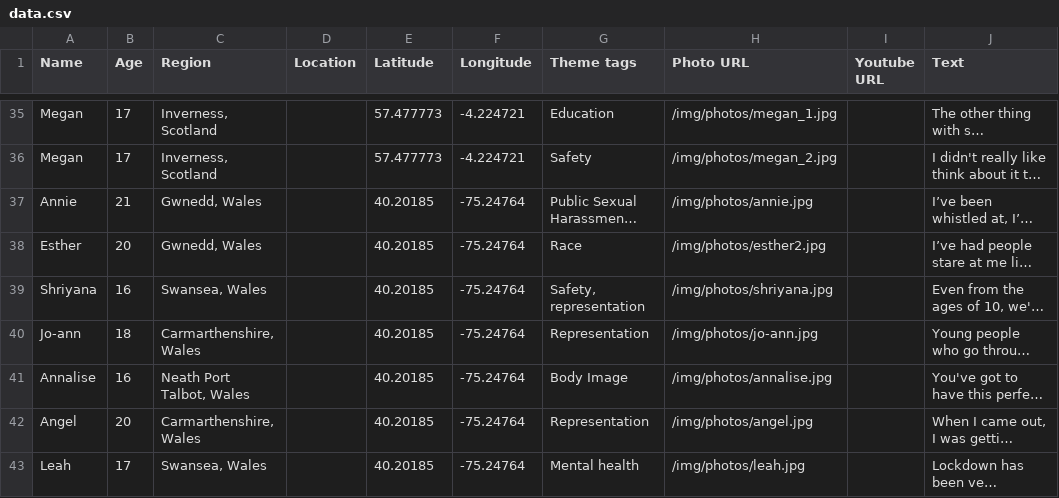
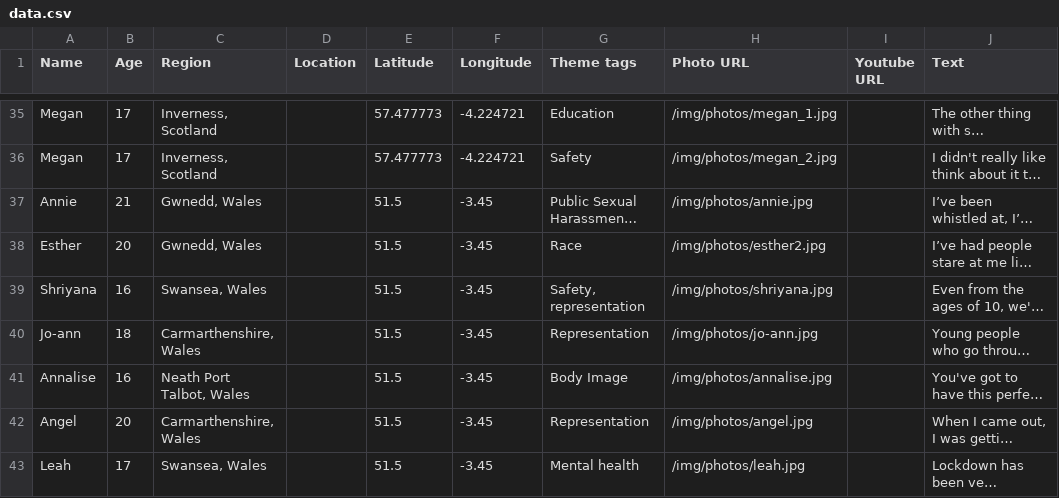
Before and after one commit to developersociety/plan-map-2, a CSV file: data.csv, drawn as a sheet; only a part is shown, gaps mark what is left out; long unchanged cells end in …; the diff names each change by its address in the sheet, - before the commit and + after, or states it on an @@ line.

Commit message:
Copy update - data update

```diff
--- a/data.csv
+++ b/data.csv
-E37:E43 (Latitude): 40.20185
+E37:E43 (Latitude): 51.5
-F37:F43 (Longitude): -75.24764
+F37:F43 (Longitude): -3.45
```
Also changed, not shown: 1 other file.
